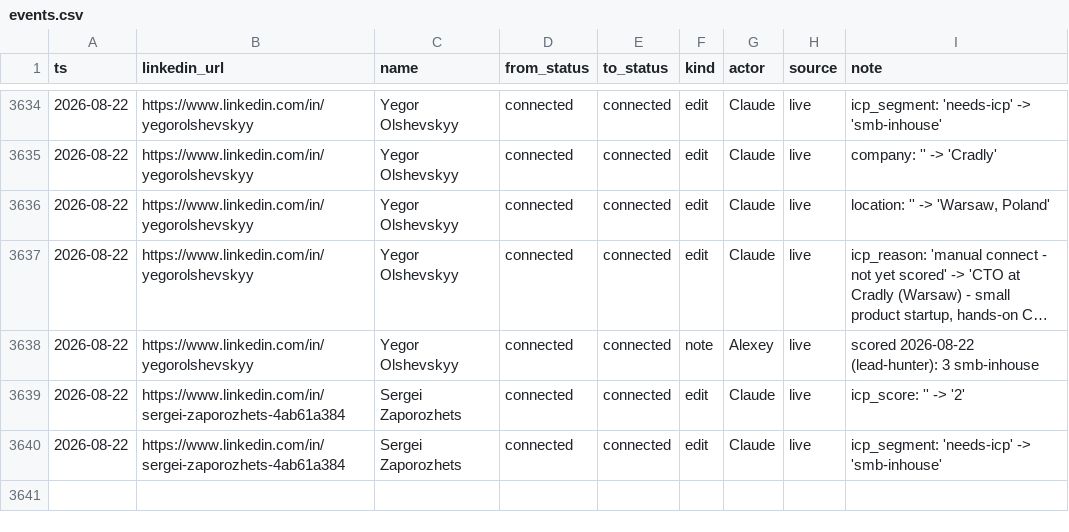
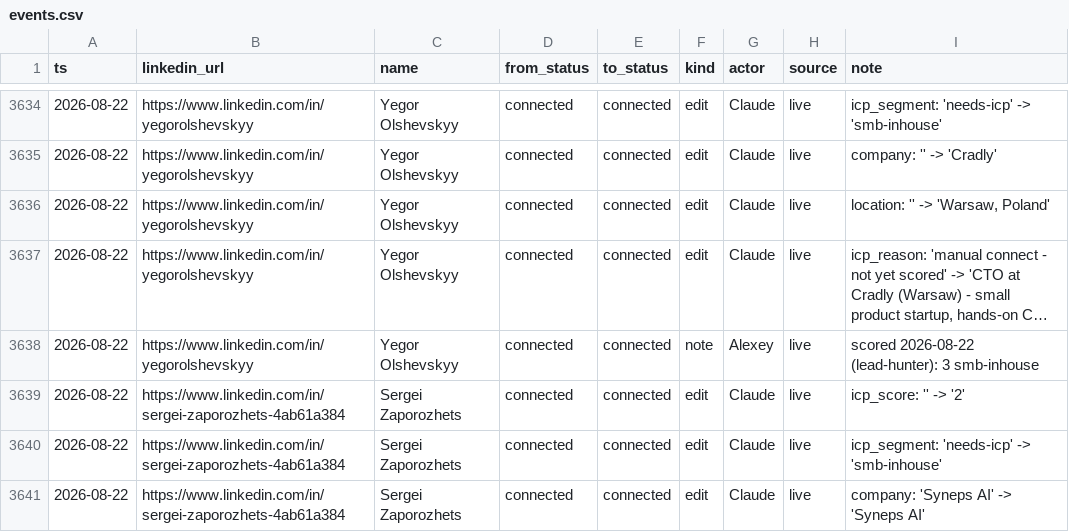
Before and after one commit to aborovkov/hiresignal_sales_brain, a CSV file: crm/events.csv, drawn as a sheet; only a part is shown, gaps mark what is left out; long unchanged cells end in ….

```diff
--- a/crm/events.csv
+++ b/crm/events.csv
@@ -3640 +3640,2 @@ ts,linkedin_url,name,from_status,to_status,kind,actor,source,note
 2026-08-22,https://www.linkedin.com/in/sergei-zaporozhets-4ab61a384,Sergei Zaporozhets,connected,connected,edit,Claude,live,icp_segment: 'needs-icp' -> 'smb-inhouse'
+2026-08-22,https://www.linkedin.com/in/sergei-zaporozhets-4ab61a384,Sergei Zaporozhets,connected,connected,edit,Claude,live,company: 'Syneps AI' -> 'Syneps AI'
```
